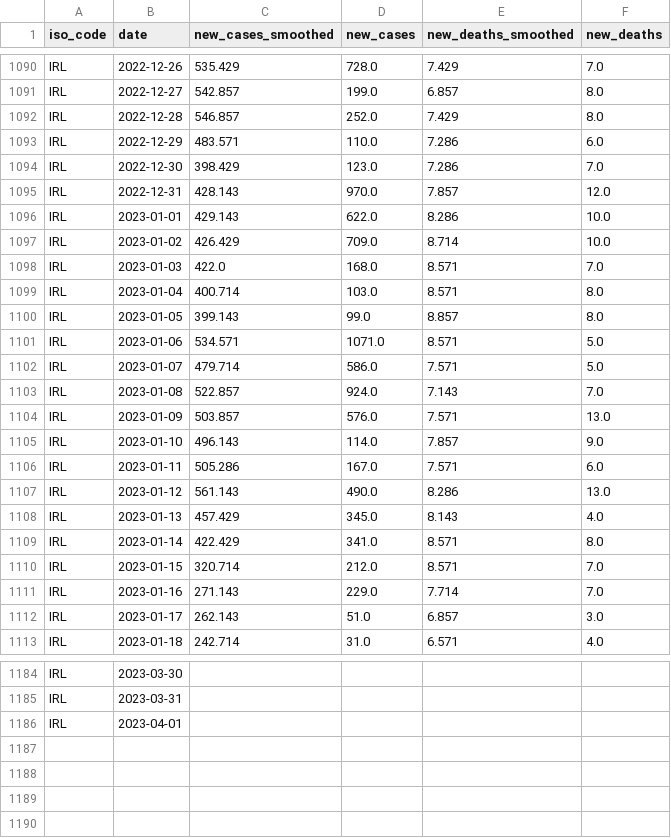
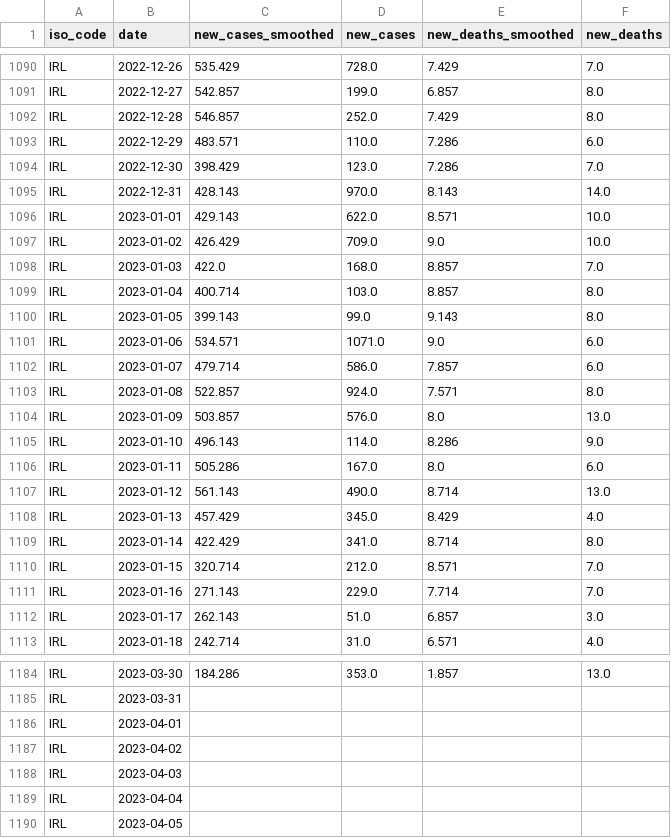
Before and after one commit to declann/calculang-some-covid-modelling, a CSV file: public/owid-covid-data-IRL.csv, drawn as a sheet; only a part is shown, gaps mark what is left out; the diff covers the shown part only; the diff names each change by its address in the sheet, - before the commit and + after, or states it on an @@ line.

```diff
--- a/public/owid-covid-data-IRL.csv
+++ b/public/owid-covid-data-IRL.csv
-E1095 (new_deaths_smoothed): 7.857
+E1095 (new_deaths_smoothed): 8.143
-F1095 (new_deaths): 12.0
+F1095 (new_deaths): 14.0
-E1096 (new_deaths_smoothed): 8.286
+E1096 (new_deaths_smoothed): 8.571
-E1097 (new_deaths_smoothed): 8.714
+E1097 (new_deaths_smoothed): 9.0
-E1098:E1099 (new_deaths_smoothed): 8.571
+E1098:E1099 (new_deaths_smoothed): 8.857
-E1100 (new_deaths_smoothed): 8.857
+E1100 (new_deaths_smoothed): 9.143
-E1101 (new_deaths_smoothed): 8.571
+E1101 (new_deaths_smoothed): 9.0
-F1101:F1102 (new_deaths): 5.0
+F1101:F1102 (new_deaths): 6.0
-E1102 (new_deaths_smoothed): 7.571
+E1102 (new_deaths_smoothed): 7.857
-E1103 (new_deaths_smoothed): 7.143
+E1103 (new_deaths_smoothed): 7.571
-F1103 (new_deaths): 7.0
+F1103 (new_deaths): 8.0
-E1104 (new_deaths_smoothed): 7.571
+E1104 (new_deaths_smoothed): 8.0
-E1105 (new_deaths_smoothed): 7.857
+E1105 (new_deaths_smoothed): 8.286
-E1106 (new_deaths_smoothed): 7.571
+E1106 (new_deaths_smoothed): 8.0
-E1107 (new_deaths_smoothed): 8.286
+E1107 (new_deaths_smoothed): 8.714
-E1108 (new_deaths_smoothed): 8.143
+E1108 (new_deaths_smoothed): 8.429
-E1109 (new_deaths_smoothed): 8.571
+E1109 (new_deaths_smoothed): 8.714
-C1184 (new_cases_smoothed): (empty)
+C1184 (new_cases_smoothed): 184.286
-D1184 (new_cases): (empty)
+D1184 (new_cases): 353.0
-E1184 (new_deaths_smoothed): (empty)
+E1184 (new_deaths_smoothed): 1.857
-F1184 (new_deaths): (empty)
+F1184 (new_deaths): 13.0
+row 1187: IRL | 2023-04-02
+row 1188: IRL | 2023-04-03
+row 1189: IRL | 2023-04-04
+row 1190: IRL | 2023-04-05
```
Also changed, not shown: 78 edited cells elsewhere in this file.
